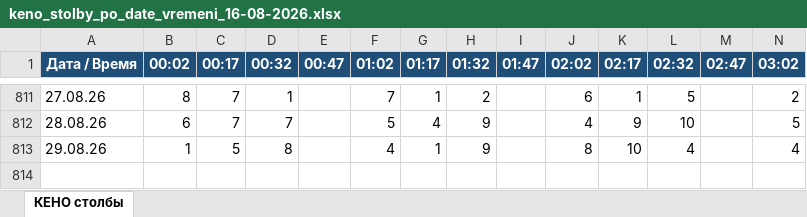
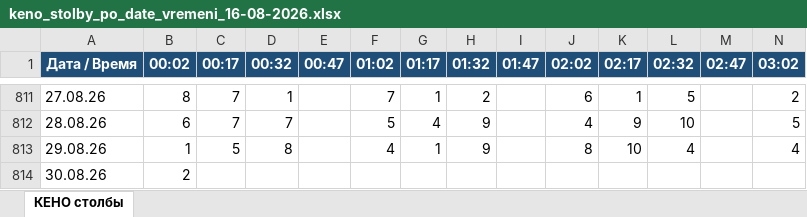
Before and after one commit to arsazet17/pozitron-keno-4m, an Excel workbook: data/keno_stolby_po_date_vremeni_16-08-2026.xlsx, sheet КЕНО столбы, drawn as a sheet; only a part is shown, gaps mark what is left out; values as stored, in another font and other column widths than the file's, no borders; rows hold the shown columns only; the diff names each change by its address in the sheet, - before the commit and + after, or states it on an @@ line.

```diff
--- a/data/keno_stolby_po_date_vremeni_16-08-2026.xlsx (sheet КЕНО столбы)
+++ b/data/keno_stolby_po_date_vremeni_16-08-2026.xlsx (sheet КЕНО столбы)
+row 814: 30.08.26 | 2
```
Also changed, not shown: 4 other files.
